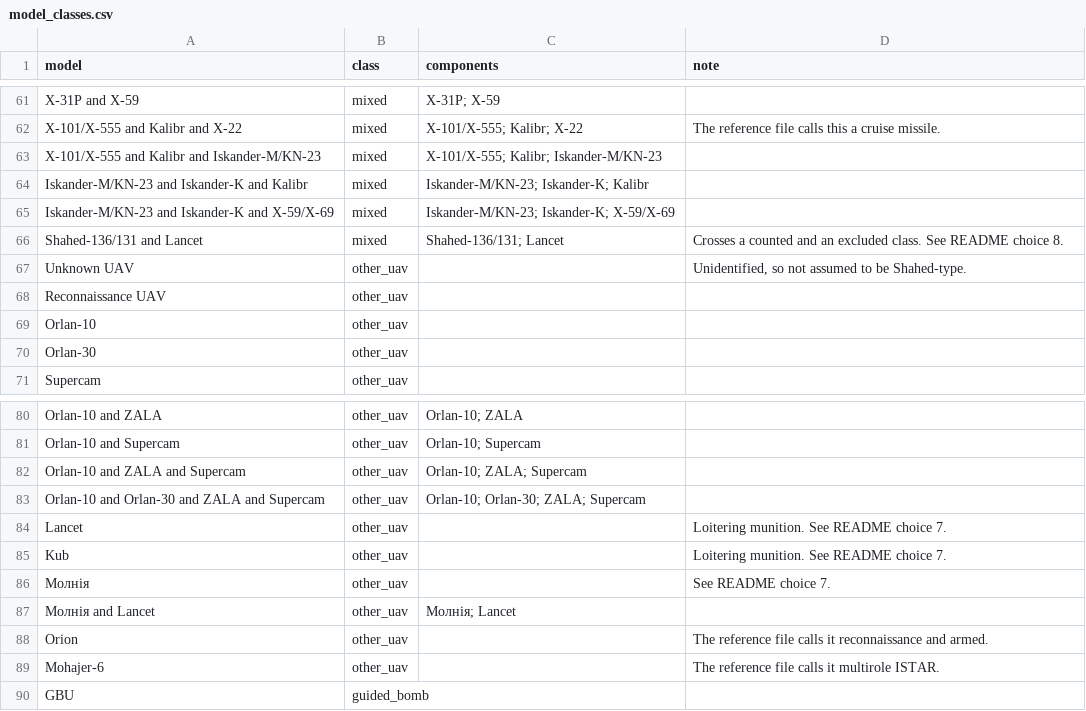
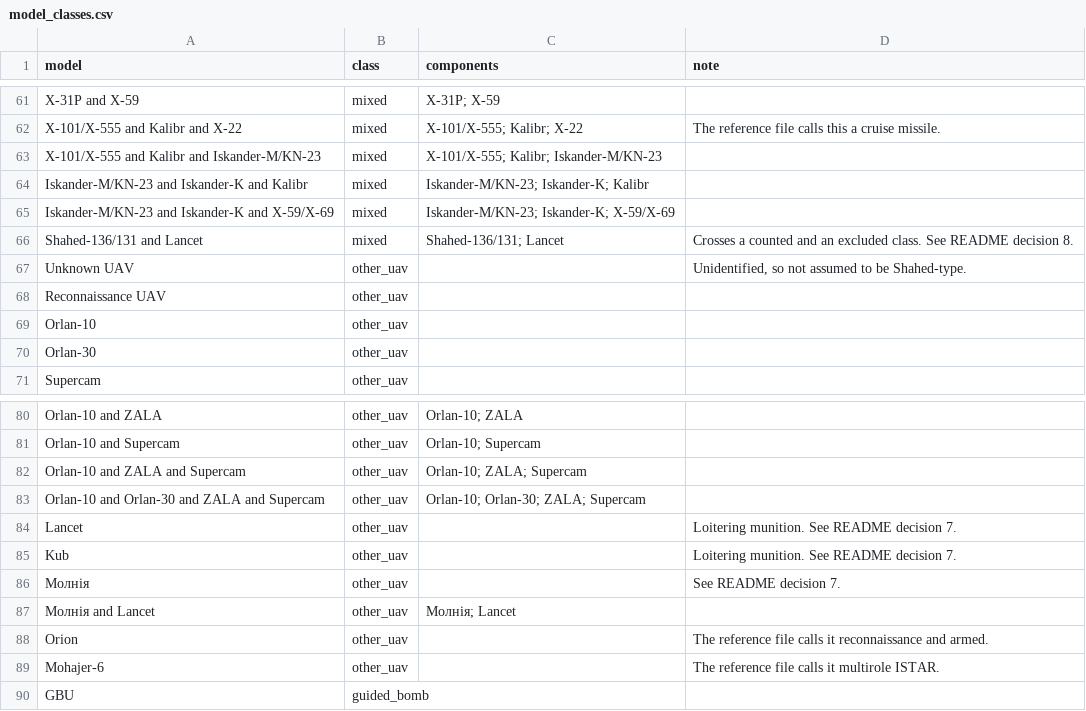
Before and after one commit to hoseasiu/ukraine-air-war-dashboard, a CSV file: data/reference/model_classes.csv, drawn as a sheet; only a part is shown, gaps mark what is left out; the diff covers the shown part only.

```diff
--- a/data/reference/model_classes.csv
+++ b/data/reference/model_classes.csv
@@ -65,3 +65,3 @@ Iskander-M/KN-23 and Iskander-K and Kalibr,mixed,Iskander-M/KN-23; Iskander-K; K
 Iskander-M/KN-23 and Iskander-K and X-59/X-69,mixed,Iskander-M/KN-23; Iskander-K; X-59/X-69,
-Shahed-136/131 and Lancet,mixed,Shahed-136/131; Lancet,Crosses a counted and an excluded class. See README choice 8.
+Shahed-136/131 and Lancet,mixed,Shahed-136/131; Lancet,Crosses a counted and an excluded class. See README decision 8.
 Unknown UAV,other_uav,,"Unidentified, so not assumed to be Shahed-type."
@@ -83,5 +83,5 @@ Orlan-10 and ZALA and Supercam,other_uav,Orlan-10; ZALA; Supercam,
 Orlan-10 and Orlan-30 and ZALA and Supercam,other_uav,Orlan-10; Orlan-30; ZALA; Supercam,
-Lancet,other_uav,,Loitering munition. See README choice 7.
-Kub,other_uav,,Loitering munition. See README choice 7.
-Молнія,other_uav,,See README choice 7.
+Lancet,other_uav,,Loitering munition. See README decision 7.
+Kub,other_uav,,Loitering munition. See README decision 7.
+Молнія,other_uav,,See README decision 7.
 Молнія and Lancet,other_uav,Молнія; Lancet,
```
Also changed, not shown: 20 edited cells elsewhere in this file, data/reference/weapon_classes.csv, 3 other files.
